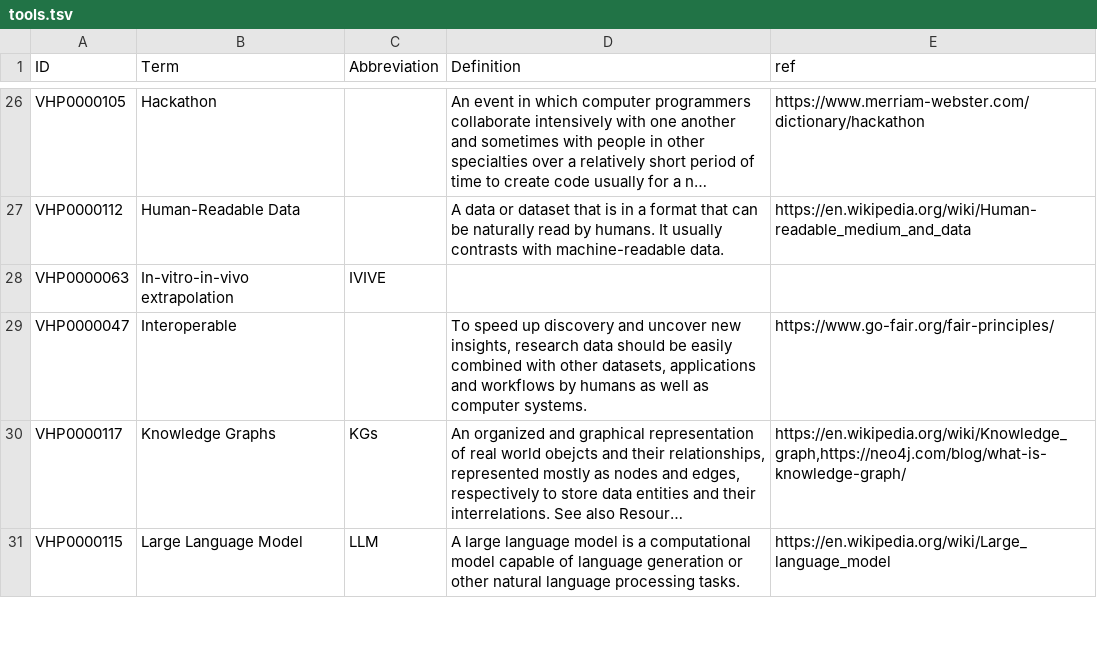
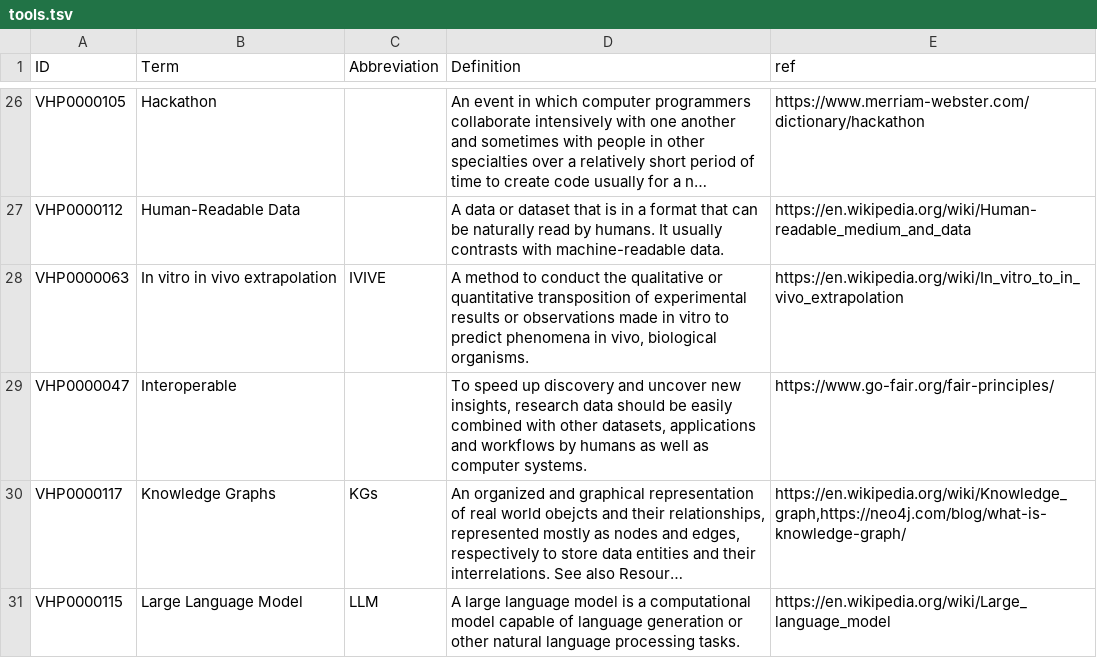
Before and after one commit to VHP4Safety/glossary, a TSV file: templates/tools.tsv, drawn as a sheet; only a part is shown, gaps mark what is left out; long unchanged cells end in …; the diff names each change by its address in the sheet, - before the commit and + after, or states it on an @@ line.

Commit message:
minor typo fixes.

```diff
--- a/templates/tools.tsv
+++ b/templates/tools.tsv
-B28 (Term): In-vitro-in-vivo extrapolation
+B28 (Term): In vitro in vivo extrapolation
-D28 (Definition): (empty)
+D28 (Definition): A method to conduct the qualitative or quantitative transposition of experimental results or observations made in vitro to predict phenomena in vivo, biological organisms.
-E28 (ref): (empty)
+E28 (ref): https://en.wikipedia.org/wiki/In_vitro_to_in_vivo_extrapolation
```
Also changed, not shown: templates/projects.tsv, templates/toxicology.tsv.
